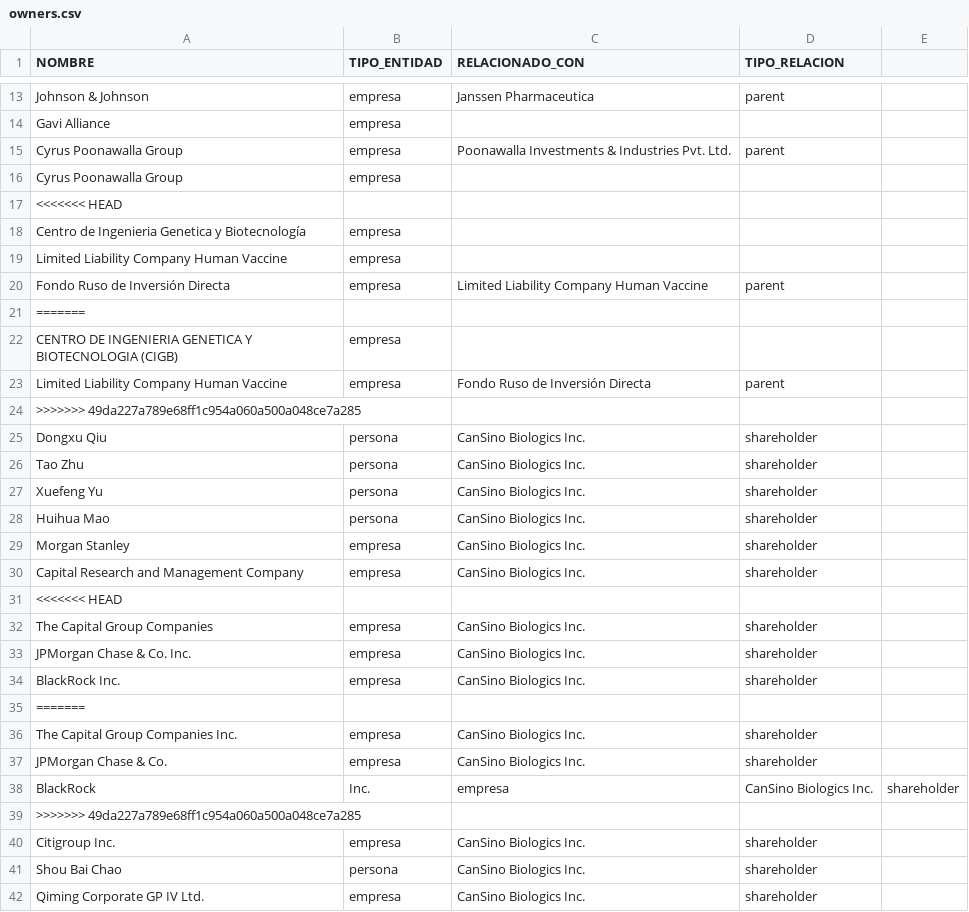
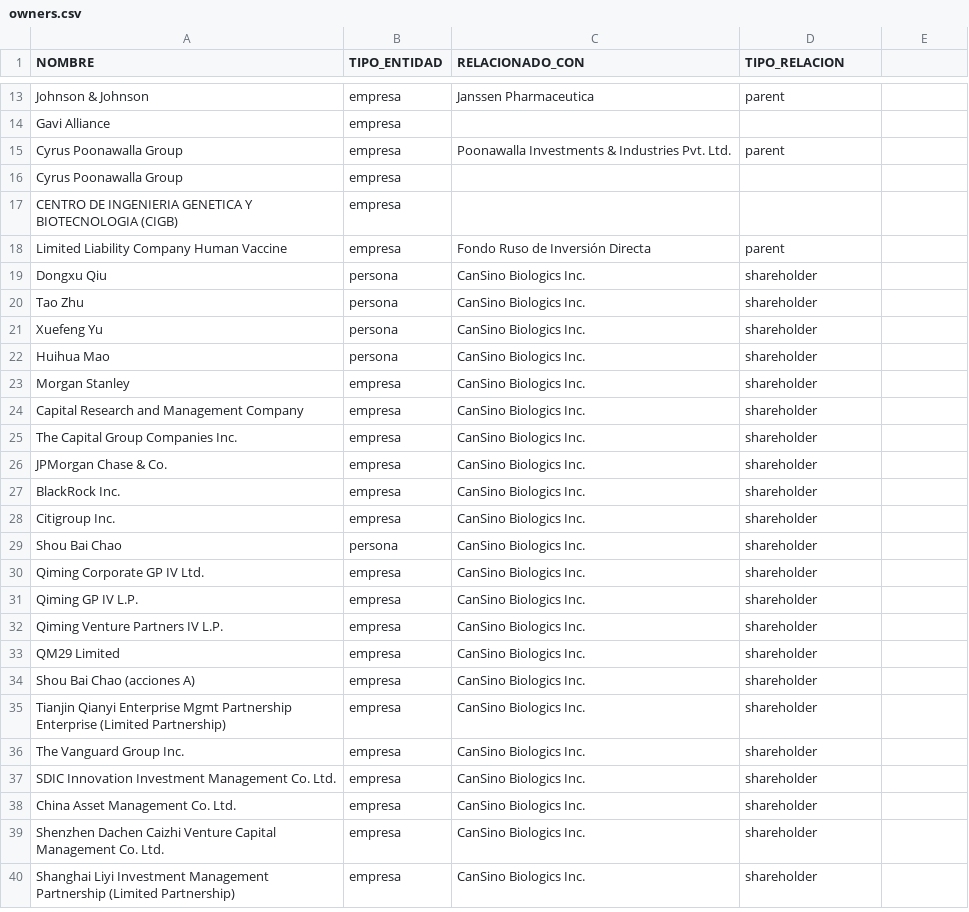
Before and after one commit to ProjectPODER/vacunas-2023, a CSV file: assets/data/owners.csv, drawn as a sheet; only a part is shown, gaps mark what is left out; the shorter side is filled out with more unchanged rows.

Commit message:
Arreglo nombre en owners

```diff
--- a/assets/data/owners.csv
+++ b/assets/data/owners.csv
@@ -16,10 +16,4 @@ Cyrus Poonawalla Group,empresa,Poonawalla Investments & Industries Pvt. Ltd.,par
 Cyrus Poonawalla Group,empresa,,
-<<<<<<< HEAD
-Centro de Ingenieria Genetica y Biotecnología,empresa,,
-Limited Liability Company Human Vaccine,empresa,,
-Fondo Ruso de Inversión Directa,empresa,Limited Liability Company Human Vaccine,parent
-=======
 CENTRO DE INGENIERIA GENETICA Y BIOTECNOLOGIA (CIGB),empresa,,
 Limited Liability Company Human Vaccine,empresa,Fondo Ruso de Inversión Directa,parent
->>>>>>> 49da227a789e68ff1c954a060a500a048ce7a285
 Dongxu Qiu,persona,CanSino Biologics Inc.,shareholder
@@ -30,11 +24,5 @@ Morgan Stanley,empresa,CanSino Biologics Inc.,shareholder
 Capital Research and Management Company,empresa,CanSino Biologics Inc.,shareholder
-<<<<<<< HEAD
-The Capital Group Companies,empresa,CanSino Biologics Inc.,shareholder
-JPMorgan Chase & Co.  Inc.,empresa,CanSino Biologics Inc.,shareholder
-BlackRock  Inc.,empresa,CanSino Biologics Inc.,shareholder
-=======
 The Capital Group Companies Inc.,empresa,CanSino Biologics Inc.,shareholder
 JPMorgan Chase & Co.,empresa,CanSino Biologics Inc.,shareholder
-BlackRock, Inc.,empresa,CanSino Biologics Inc.,shareholder
->>>>>>> 49da227a789e68ff1c954a060a500a048ce7a285
+BlackRock Inc.,empresa,CanSino Biologics Inc.,shareholder
 Citigroup Inc.,empresa,CanSino Biologics Inc.,shareholder
```
